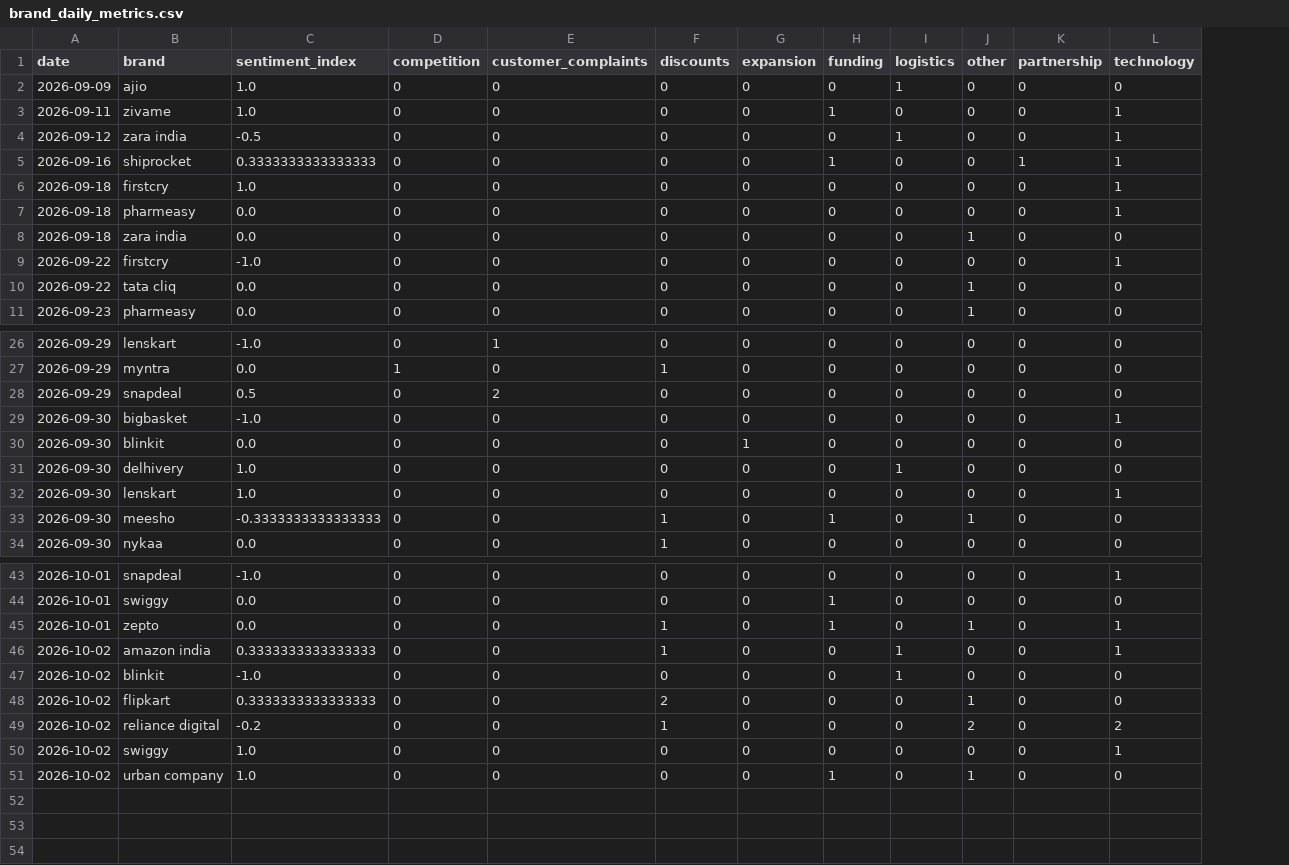
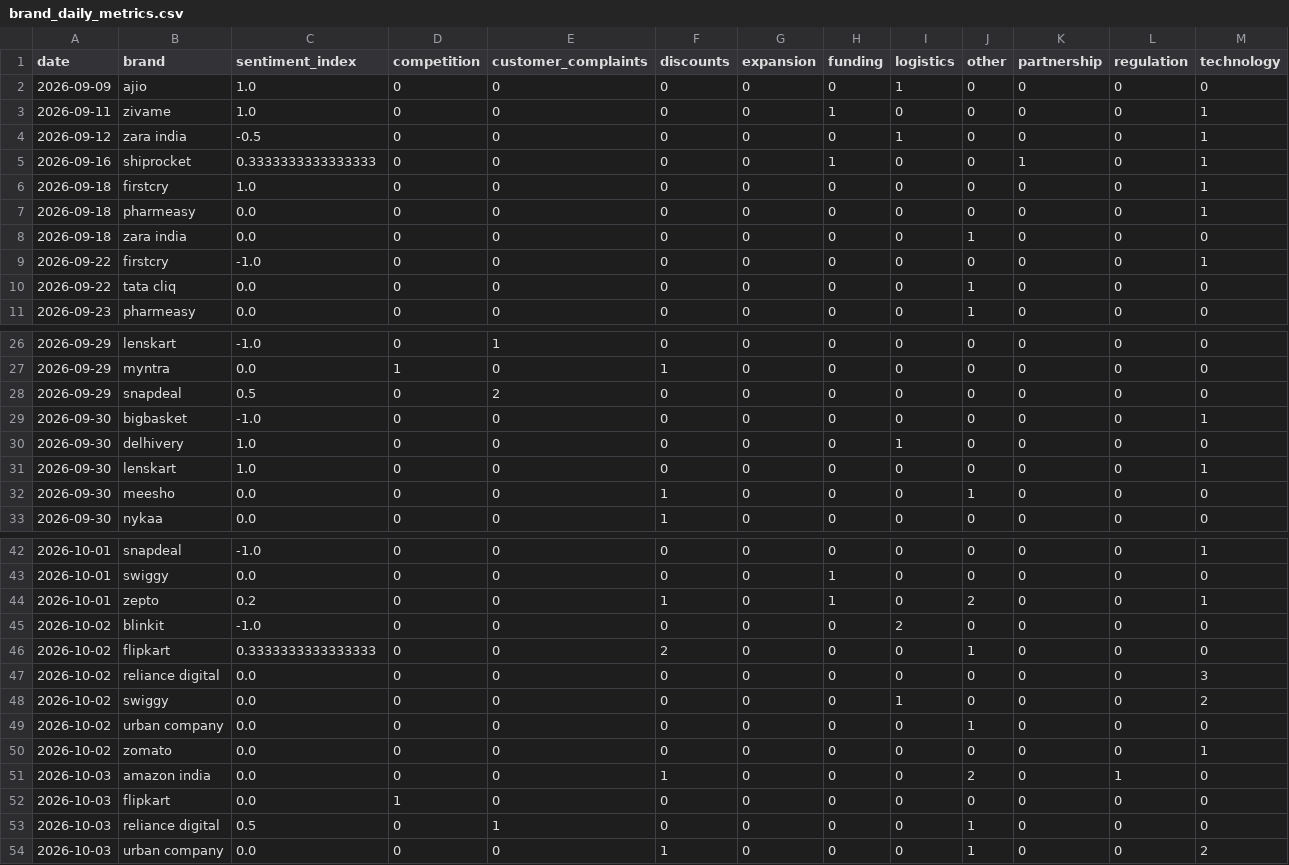
Before and after one commit to akanksha726/Infosys-Springboard, a CSV file: data/processed/brand_daily_metrics.csv, drawn as a sheet; only a part is shown, gaps mark what is left out; removed rows and columns are numbered as before the commit, all else as after; the diff covers the shown part only; the diff names each change by its address in the sheet, - before the commit and + after, or states it on an @@ line.

```diff
--- a/data/processed/brand_daily_metrics.csv
+++ b/data/processed/brand_daily_metrics.csv
+column L (regulation), rows 2-11: all 0; rows 26-33: all 0; rows 42-49: all 0
-row 30: 2026-09-30 | blinkit | 0.0 | 0 | 0 | 0 | 1 | 0 | 0 | 0 | 0 | 0
-C32 (sentiment_index): -0.3333333333333333
+C32 (sentiment_index): 0.0
-H32 (funding): 1
+H32 (funding): 0
-C44 (sentiment_index): 0.0
+C44 (sentiment_index): 0.2
-J44 (other): 1
+J44 (other): 2
-row 46: 2026-10-02 | amazon india | 0.3333333333333333 | 0 | 0 | 1 | 0 | 0 | 1 | 0 | 0 | 1
-I45 (logistics): 1
+I45 (logistics): 2
-C47 (sentiment_index): -0.2
+C47 (sentiment_index): 0.0
-F47 (discounts): 1
+F47 (discounts): 0
-J47 (other): 2
+J47 (other): 0
-M47 (technology): 2
+M47 (technology): 3
-C48:C49 (sentiment_index): 1.0
+C48:C49 (sentiment_index): 0.0
-I48 (logistics): 0
+I48 (logistics): 1
-M48 (technology): 1
+M48 (technology): 2
-H49 (funding): 1
+H49 (funding): 0
+row 50: 2026-10-02 | zomato | 0.0 | 0 | 0 | 0 | 0 | 0 | 0 | 0 | 0 | 0 | 1
+row 51: 2026-10-03 | amazon india | 0.0 | 0 | 0 | 1 | 0 | 0 | 0 | 2 | 0 | 1 | 0
+row 52: 2026-10-03 | flipkart | 0.0 | 1 | 0 | 0 | 0 | 0 | 0 | 0 | 0 | 0 | 0
+row 53: 2026-10-03 | reliance digital | 0.5 | 0 | 1 | 0 | 0 | 0 | 0 | 1 | 0 | 0 | 0
+row 54: 2026-10-03 | urban company | 0.0 | 0 | 0 | 1 | 0 | 0 | 0 | 1 | 0 | 0 | 2
```
Also changed, not shown: 1 edited cell elsewhere in this file, data/processed/daily_market_metrics.csv, data/processed/market_forecast_history.csv, 1 other file.
